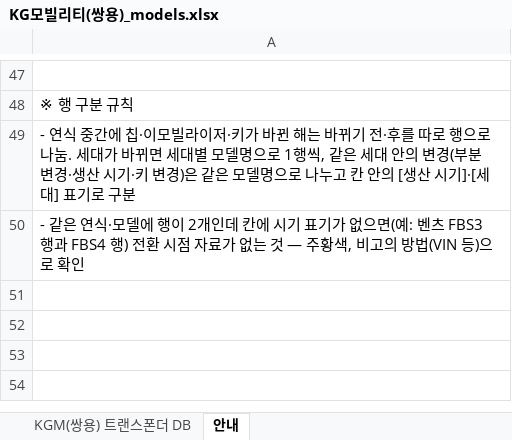
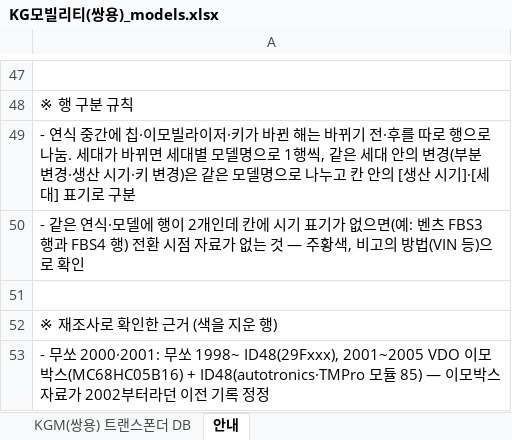
Before and after one commit to pegasusj8888-sudo/claude, an Excel workbook: KG모빌리티(쌍용)_models.xlsx, sheet 안내, drawn as a sheet; only a part is shown, gaps mark what is left out; values as stored, in another font and other column widths than the file's, no borders; the diff names each change by its address in the sheet, - before the commit and + after, or states it on an @@ line.

```diff
--- a/KG모빌리티(쌍용)_models.xlsx (sheet 안내)
+++ b/KG모빌리티(쌍용)_models.xlsx (sheet 안내)
+row 51: (empty)
+row 52: ※ 재조사로 확인한 근거 (색을 지운 행)
+row 53: - 무쏘 2000·2001: 무쏘 1998~ ID48(29Fxxx), 2001~2005 VDO 이모박스(MC68HC05B16) + ID48(autotronics·TMPro 모듈 85) — 이모박스 자료가 2002부터라던 이전 기록 정정
```
Also changed, not shown: sheet KGM(쌍용) 트랜스폰더 DB, 기아_트랜스폰더_칩코드_DBnew.xlsx, 르노_models.xlsx, 11 other files.
